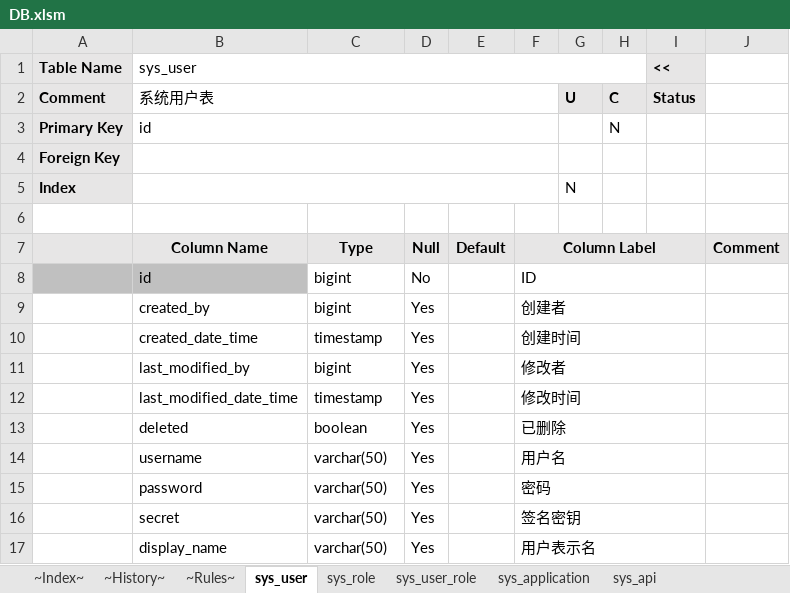
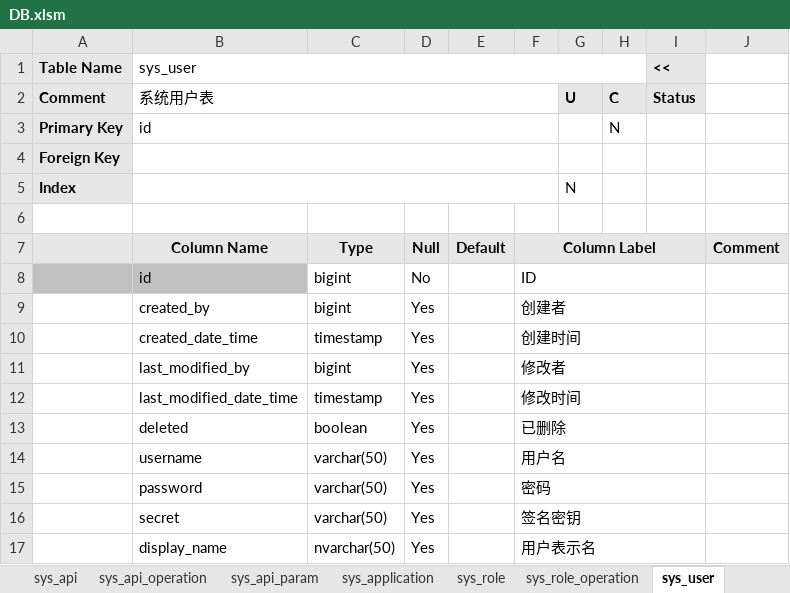
Before and after one commit to bashuyi/qbc, an Excel workbook: doc/DB.xlsm, sheet sys_user, drawn as a sheet; values as stored, in another font and other column widths than the file's, no borders; the diff names each change by its address in the sheet, - before the commit and + after, or states it on an @@ line.

```diff
--- a/doc/DB.xlsm (sheet sys_user)
+++ b/doc/DB.xlsm (sheet sys_user)
@@ sheet tab order changed: sys_api | sys_api_operation | sys_api_param | sys_application | sys_role | sys_role_operation | sys_user @@
-C17: varchar(50)
+C17: nvarchar(50)
```
Also changed, not shown: sheet ~Index~, sheet sys_application, sheet sys_role, sheet sys_api_operation, sheet sys_api, sheet sys_api_param, 16 other files.
